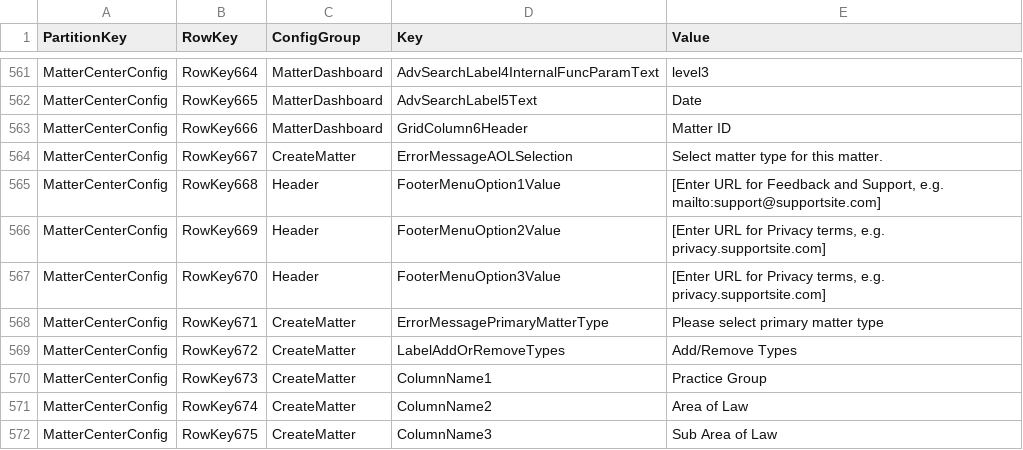
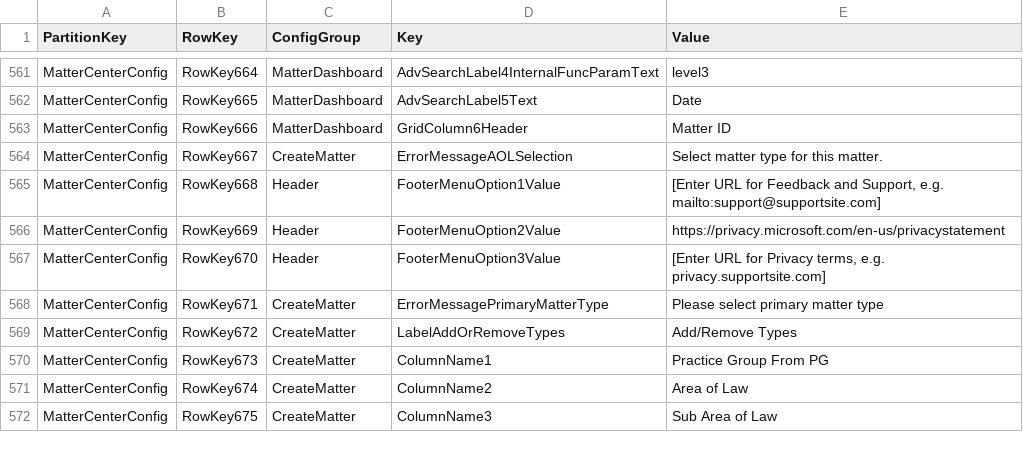
Before and after one commit to microsoft/mattercenter, a CSV file: tree/master/cloud/src/solution/Deployment/Scripts/ManageTableStorageWithCsvFile/AzureStorageTable.csv, drawn as a sheet; only a part is shown, gaps mark what is left out; the diff covers the shown part only.

```diff
--- a/tree/master/cloud/src/solution/Deployment/Scripts/ManageTableStorageWithCsvFile/AzureStorageTable.csv
+++ b/tree/master/cloud/src/solution/Deployment/Scripts/ManageTableStorageWithCsvFile/AzureStorageTable.csv
@@ -565,3 +565,3 @@ MatterCenterConfig,RowKey667,CreateMatter,ErrorMessageAOLSelection,Select matter
 MatterCenterConfig,RowKey668,Header,FooterMenuOption1Value,"[Enter URL for Feedback and Support, e.g. mailto:support@supportsite.com]"
-MatterCenterConfig,RowKey669,Header,FooterMenuOption2Value,"[Enter URL for Privacy terms, e.g. privacy.supportsite.com]"
+MatterCenterConfig,RowKey669,Header,FooterMenuOption2Value,https://privacy.microsoft.com/en-us/privacystatement
 MatterCenterConfig,RowKey670,Header,FooterMenuOption3Value,"[Enter URL for Privacy terms, e.g. privacy.supportsite.com]"
@@ -569,3 +569,3 @@ MatterCenterConfig,RowKey671,CreateMatter,ErrorMessagePrimaryMatterType,Please s
 MatterCenterConfig,RowKey672,CreateMatter,LabelAddOrRemoveTypes,Add/Remove Types
-MatterCenterConfig,RowKey673,CreateMatter,ColumnName1,Practice Group
+MatterCenterConfig,RowKey673,CreateMatter,ColumnName1,Practice Group From PG
 MatterCenterConfig,RowKey674,CreateMatter,ColumnName2,Area of Law
```
Also changed, not shown: 17 added rows and 2 edited cells elsewhere in this file.
